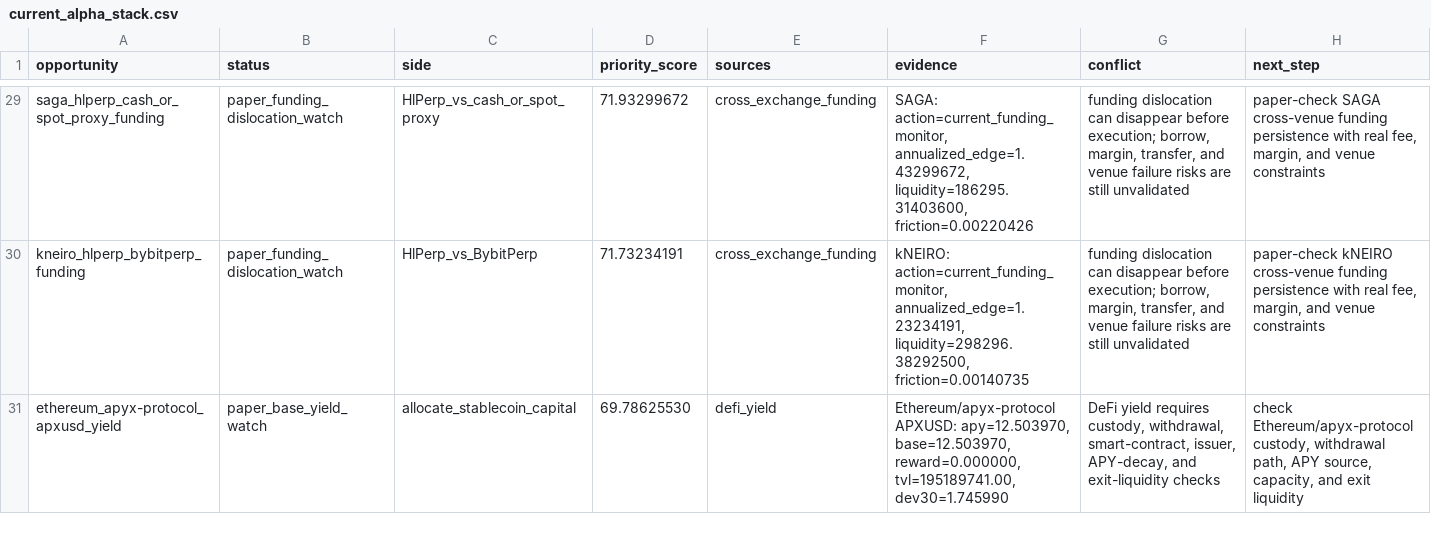
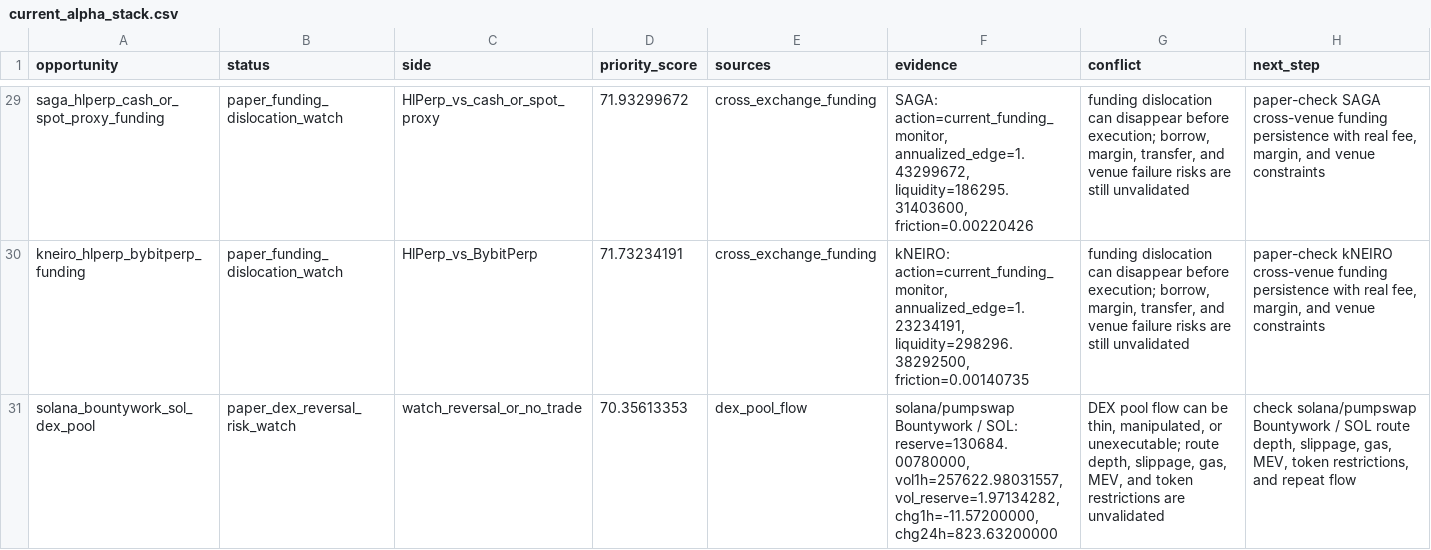
Before and after one commit to tomato414941/alpha-os, a CSV file: strategies/current_alpha_stack.csv, drawn as a sheet; only a part is shown, gaps mark what is left out; the shorter side is filled out with more unchanged rows; the diff covers the shown part only.

Commit message:
strategy: add dex pool flow screen

```diff
--- a/strategies/current_alpha_stack.csv
+++ b/strategies/current_alpha_stack.csv
@@ -30 +30,2 @@ saga_hlperp_cash_or_spot_proxy_funding,paper_funding_dislocation_watch,HlPerp_vs
 kneiro_hlperp_bybitperp_funding,paper_funding_dislocation_watch,HlPerp_vs_BybitPerp,71.73234191,cross_exchange_funding,"kNEIRO: action=current_funding_monitor, annualized_edge=1.23234191, liquidity=298296.38292500, friction=0.00140735","funding dislocation can disappear before execution; borrow, margin, transfer, and venue failure risks are still unvalidated","paper-check kNEIRO cross-venue funding persistence with real fee, margin, and venue constraints"
+solana_bountywork_sol_dex_pool,paper_dex_reversal_risk_watch,watch_reversal_or_no_trade,70.35613353,dex_pool_flow,"solana/pumpswap Bountywork / SOL: reserve=130684.00780000, vol1h=257622.98031557, vol_reserve=1.97134282, chg1h=-11.57200000, chg24h=823.63200000","DEX pool flow can be thin, manipulated, or unexecutable; route depth, slippage, gas, MEV, and token restrictions are unvalidated","check solana/pumpswap Bountywork / SOL route depth, slippage, gas, MEV, token restrictions, and repeat flow"
```
Also changed, not shown: 2 added rows elsewhere in this file, strategies/data_source_probe.csv, 12 other files.
